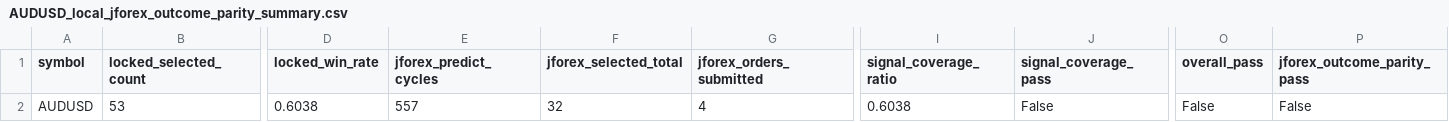
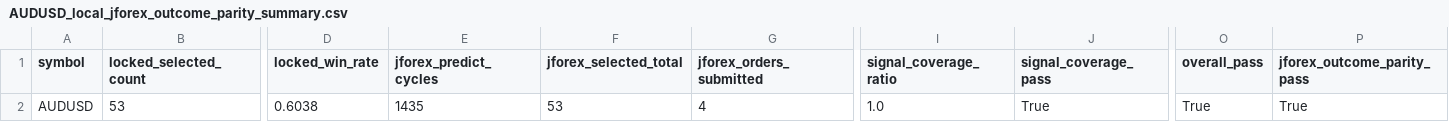
Before and after one commit to jbus84/behemoth, a CSV file: data/analysis/backtest_reconcile/AUDUSD_local_jforex_outcome_parity_summary.csv, drawn as a sheet; only a part is shown, gaps mark what is left out; the diff names each change by its address in the sheet, - before the commit and + after, or states it on an @@ line.

```diff
--- a/data/analysis/backtest_reconcile/AUDUSD_local_jforex_outcome_parity_summary.csv
+++ b/data/analysis/backtest_reconcile/AUDUSD_local_jforex_outcome_parity_summary.csv
-E2 (jforex_predict_cycles): 557
+E2 (jforex_predict_cycles): 1435
-F2 (jforex_selected_total): 32
+F2 (jforex_selected_total): 53
-I2 (signal_coverage_ratio): 0.6038
+I2 (signal_coverage_ratio): 1.0
-J2 (signal_coverage_pass): False
+J2 (signal_coverage_pass): True
-O2 (overall_pass): False
+O2 (overall_pass): True
-P2 (jforex_outcome_parity_pass): False
+P2 (jforex_outcome_parity_pass): True
```
Also changed, not shown: data/analysis/backtest_reconcile/GBPUSD_local_jforex_outcome_parity_summary.csv, data/analysis/backtest_reconcile/USDCAD_local_jforex_outcome_parity_summary.csv, 7 other files.
